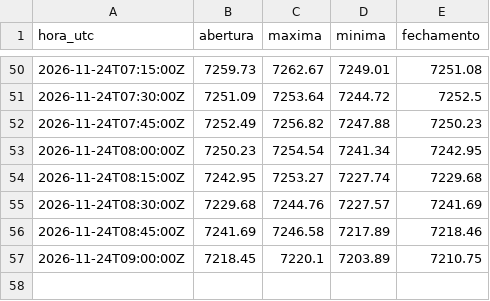
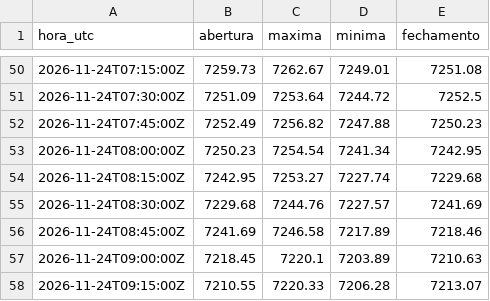
Before and after one commit to Rvichiato/Avalia-o-Trade, a CSV file: dados/tv/US500_15m.csv, drawn as a sheet; only a part is shown, gaps mark what is left out.

```diff
--- a/dados/tv/US500_15m.csv
+++ b/dados/tv/US500_15m.csv
@@ -56,2 +56,3 @@ hora_utc,abertura,maxima,minima,fechamento
 2026-11-24T08:45:00Z,7241.69,7246.58,7217.89,7218.46
-2026-11-24T09:00:00Z,7218.45,7220.1,7203.89,7210.75
+2026-11-24T09:00:00Z,7218.45,7220.1,7203.89,7210.63
+2026-11-24T09:15:00Z,7210.55,7220.33,7206.28,7213.07
```
Also changed, not shown: dados/tv/EURUSD_15m.csv, dados/tv/USDJPY_15m.csv, 2 other files.
